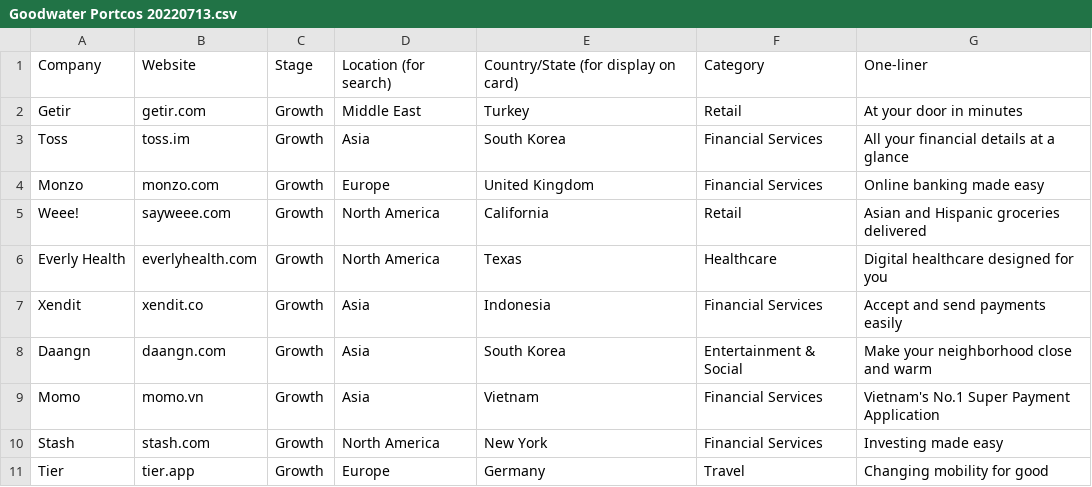
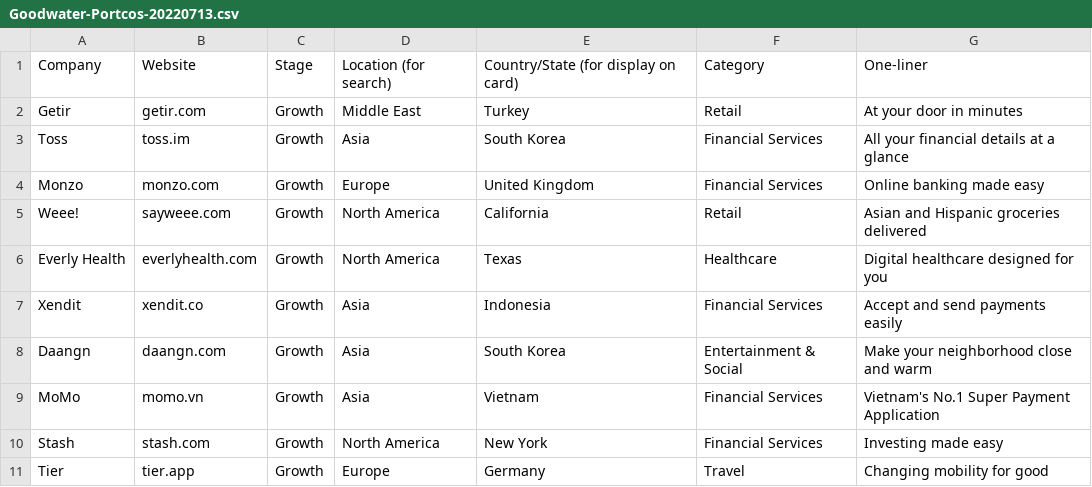
Before and after one commit to spark6-dev/GWC-Redesign-HTML, a CSV file: goodwater/inc/company-csv/Goodwater-Portcos-20220713.csv (was goodwater/inc/company-csv/Goodwater Portcos 20220713.csv), drawn as a sheet; only a part is shown.

```diff
--- a/goodwater/inc/company-csv/Goodwater Portcos 20220713.csv
+++ b/goodwater/inc/company-csv/Goodwater-Portcos-20220713.csv
@@ -8,3 +8,3 @@ Xendit,xendit.co,Growth,Asia,Indonesia,Financial Services,Accept and send paymen
 Daangn,daangn.com,Growth,Asia,South Korea,Entertainment & Social,Make your neighborhood close and warm
-Momo,momo.vn,Growth,Asia,Vietnam,Financial Services,Vietnam's No.1 Super Payment Application
+MoMo,momo.vn,Growth,Asia,Vietnam,Financial Services,Vietnam's No.1 Super Payment Application
 Stash,stash.com,Growth,North America,New York,Financial Services,Investing made easy
```
Also changed, not shown: 2 other files.
